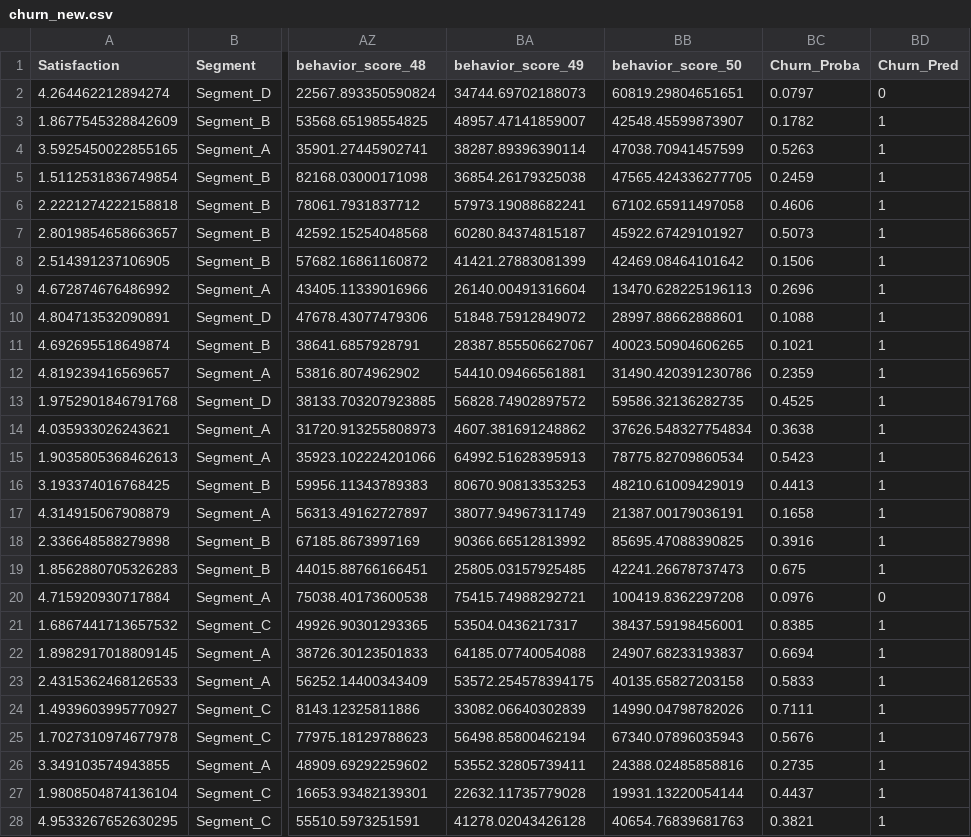
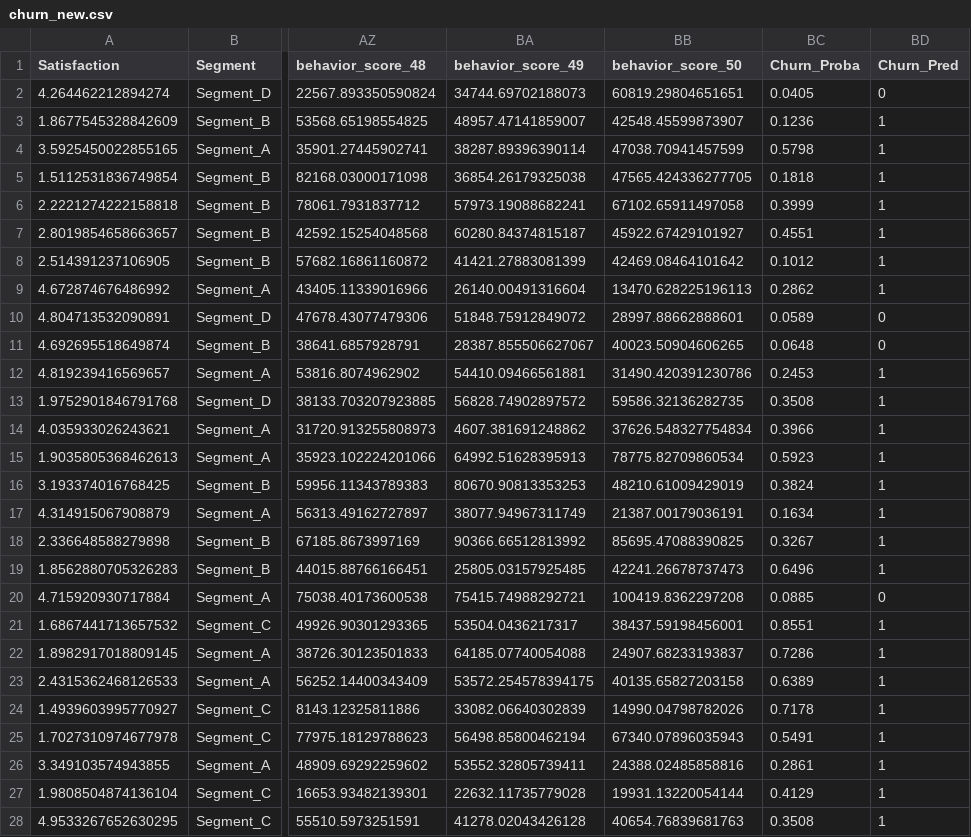
Before and after one commit to Yassine-Kamali/ChurnStop, a CSV file: churn_new.csv, drawn as a sheet; only a part is shown, gaps mark what is left out; the diff covers the shown part only; the diff names each change by its address in the sheet, - before the commit and + after, or states it on an @@ line.

```diff
--- a/churn_new.csv
+++ b/churn_new.csv
-BC2 (Churn_Proba): 0.0797
+BC2 (Churn_Proba): 0.0405
-BC3 (Churn_Proba): 0.1782
+BC3 (Churn_Proba): 0.1236
-BC4 (Churn_Proba): 0.5263
+BC4 (Churn_Proba): 0.5798
-BC5 (Churn_Proba): 0.2459
+BC5 (Churn_Proba): 0.1818
-BC6 (Churn_Proba): 0.4606
+BC6 (Churn_Proba): 0.3999
-BC7 (Churn_Proba): 0.5073
+BC7 (Churn_Proba): 0.4551
-BC8 (Churn_Proba): 0.1506
+BC8 (Churn_Proba): 0.1012
-BC9 (Churn_Proba): 0.2696
+BC9 (Churn_Proba): 0.2862
-BC10 (Churn_Proba): 0.1088
+BC10 (Churn_Proba): 0.0589
-BD10:BD11 (Churn_Pred): 1
+BD10:BD11 (Churn_Pred): 0
-BC11 (Churn_Proba): 0.1021
+BC11 (Churn_Proba): 0.0648
-BC12 (Churn_Proba): 0.2359
+BC12 (Churn_Proba): 0.2453
-BC13 (Churn_Proba): 0.4525
+BC13 (Churn_Proba): 0.3508
-BC14 (Churn_Proba): 0.3638
+BC14 (Churn_Proba): 0.3966
-BC15 (Churn_Proba): 0.5423
+BC15 (Churn_Proba): 0.5923
-BC16 (Churn_Proba): 0.4413
+BC16 (Churn_Proba): 0.3824
-BC17 (Churn_Proba): 0.1658
+BC17 (Churn_Proba): 0.1634
-BC18 (Churn_Proba): 0.3916
+BC18 (Churn_Proba): 0.3267
-BC19 (Churn_Proba): 0.675
+BC19 (Churn_Proba): 0.6496
-BC20 (Churn_Proba): 0.0976
+BC20 (Churn_Proba): 0.0885
-BC21 (Churn_Proba): 0.8385
+BC21 (Churn_Proba): 0.8551
-BC22 (Churn_Proba): 0.6694
+BC22 (Churn_Proba): 0.7286
-BC23 (Churn_Proba): 0.5833
+BC23 (Churn_Proba): 0.6389
-BC24 (Churn_Proba): 0.7111
+BC24 (Churn_Proba): 0.7178
-BC25 (Churn_Proba): 0.5676
+BC25 (Churn_Proba): 0.5491
-BC26 (Churn_Proba): 0.2735
+BC26 (Churn_Proba): 0.2861
-BC27 (Churn_Proba): 0.4437
+BC27 (Churn_Proba): 0.4129
-BC28 (Churn_Proba): 0.3821
+BC28 (Churn_Proba): 0.3508
```
Also changed, not shown: 14 edited cells elsewhere in this file, 1 other file.
